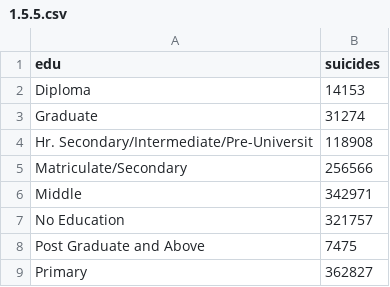
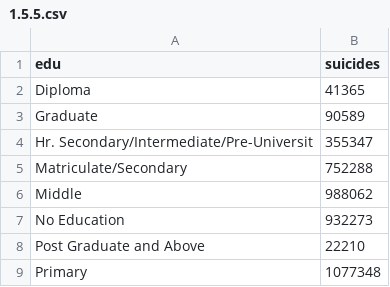
Before and after one commit to ItsRRM97/Suicides-in-India, a CSV file: output/1.5.5.csv, drawn as a sheet.

```diff
--- a/output/1.5.5.csv
+++ b/output/1.5.5.csv
@@ -1,9 +1,9 @@
 "edu","suicides"
-"Diploma",14153
-"Graduate",31274
-"Hr. Secondary/Intermediate/Pre-Universit",118908
-"Matriculate/Secondary",256566
-"Middle",342971
-"No Education",321757
-"Post Graduate and Above",7475
-"Primary",362827
+"Diploma",41365
+"Graduate",90589
+"Hr. Secondary/Intermediate/Pre-Universit",355347
+"Matriculate/Secondary",752288
+"Middle",988062
+"No Education",932273
+"Post Graduate and Above",22210
+"Primary",1077348
```
Also changed, not shown: output/1.1.csv, output/1.2.csv, 22 other files.
